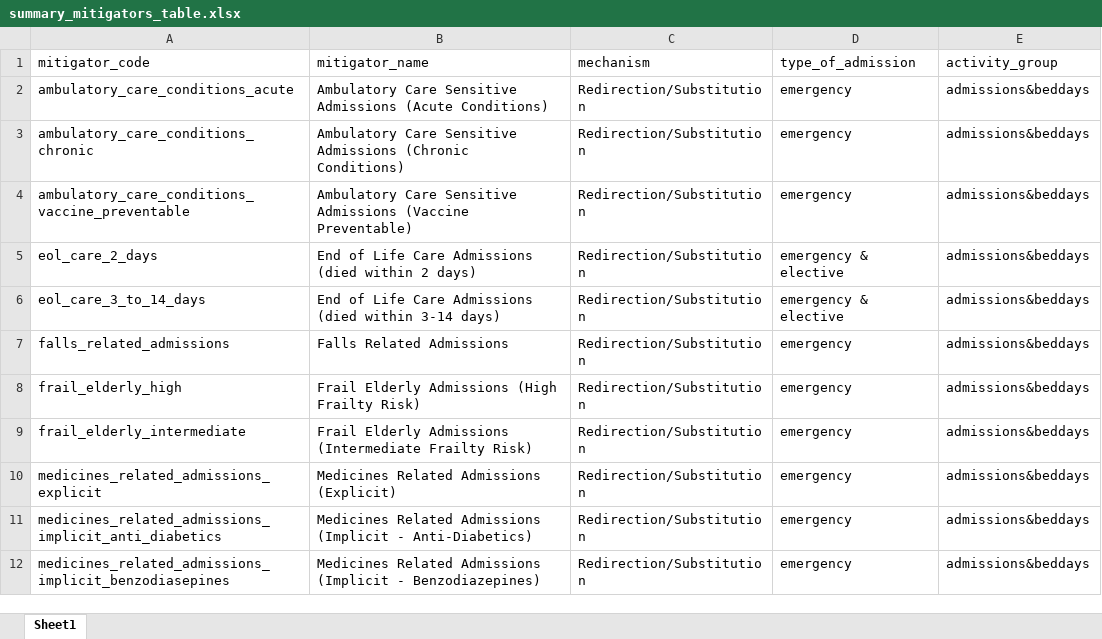
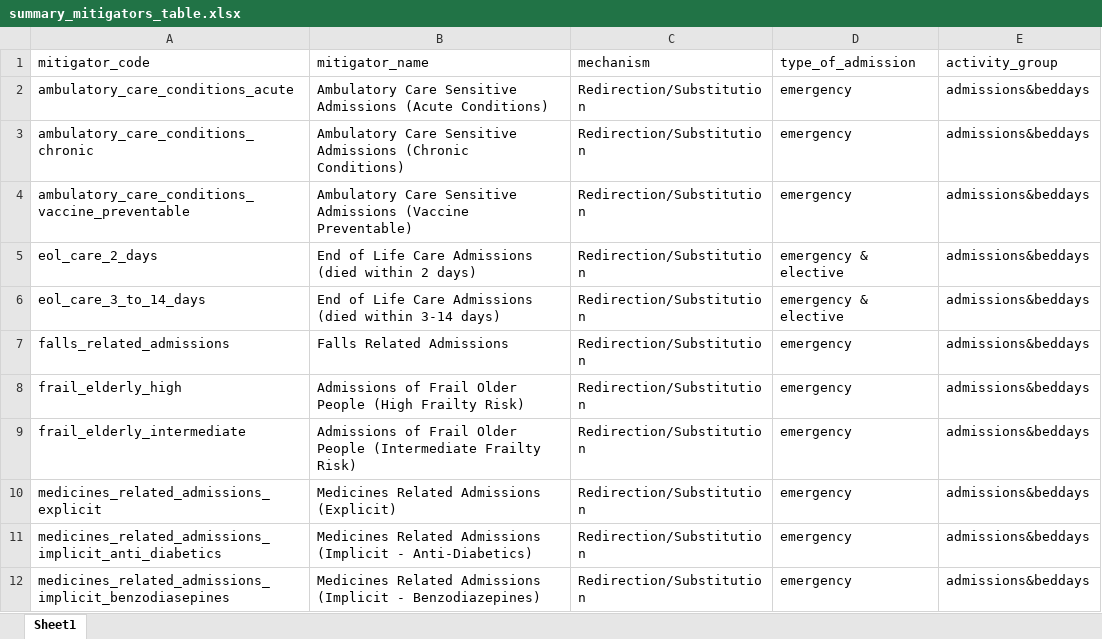
Before and after one commit to The-Strategy-Unit/nhp_CPMA_community, an Excel workbook: summary_mitigators_table.xlsx, sheet Sheet1, drawn as a sheet; only a part is shown; values as stored, in another font and other column widths than the file's, no borders; the diff names each change by its address in the sheet, - before the commit and + after, or states it on an @@ line.

```diff
--- a/summary_mitigators_table.xlsx (sheet Sheet1)
+++ b/summary_mitigators_table.xlsx (sheet Sheet1)
-B8 (mitigator_name): Frail Elderly Admissions (High Frailty…
+B8 (mitigator_name): Admissions of Frail Older People (High Frailty…
-B9 (mitigator_name): Frail Elderly Admissions (Intermediate Frailty…
+B9 (mitigator_name): Admissions of Frail Older People (Intermediate Frailty…
```
Also changed, not shown: 4 other files.
